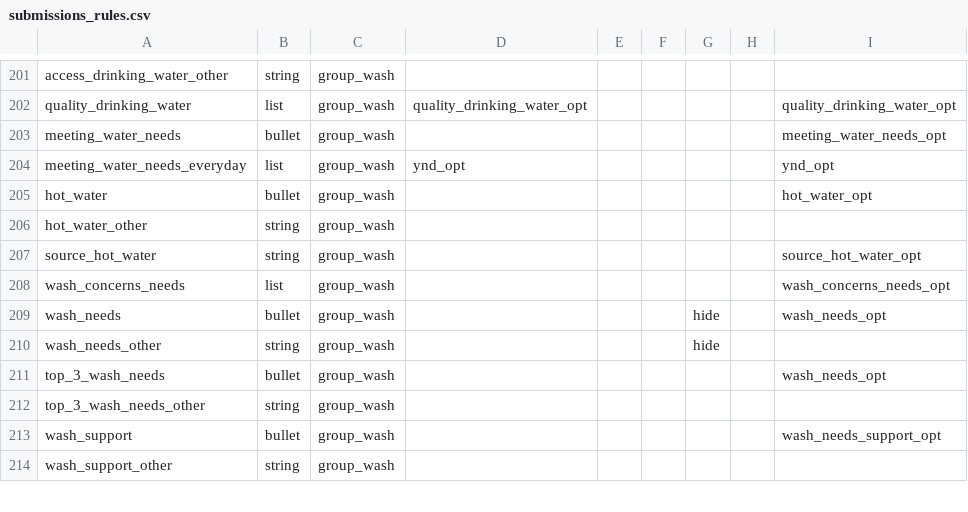
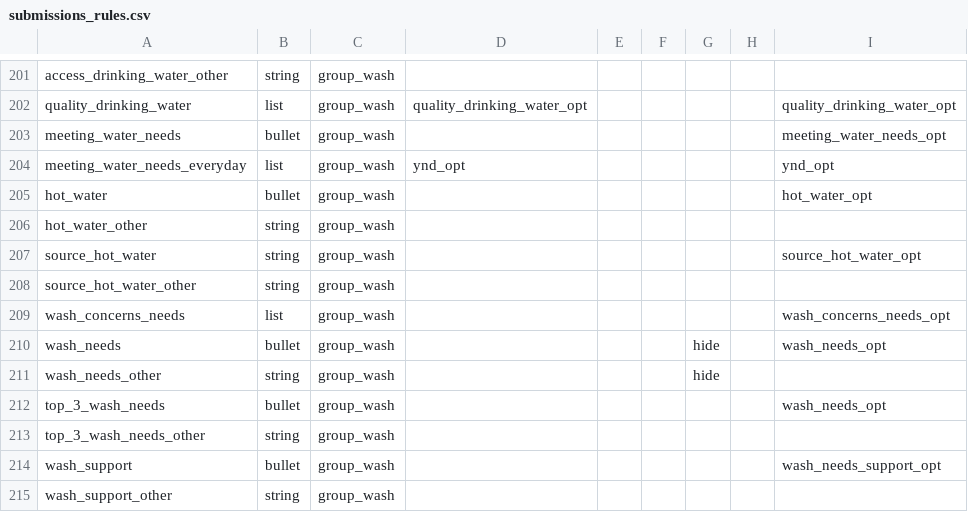
Before and after one commit to GDS-ODSSS/opsmaps, a CSV file: ukraine_test/FDF_R13/submissions_rules.csv, drawn as a sheet; only a part is shown, gaps mark what is left out.

```diff
--- a/ukraine_test/FDF_R13/submissions_rules.csv
+++ b/ukraine_test/FDF_R13/submissions_rules.csv
@@ -207,2 +207,3 @@ hot_water_other;string;group_wash;;;;;;
 source_hot_water;string;group_wash;;;;;;source_hot_water_opt
+source_hot_water_other;string;group_wash;;;;;;
 wash_concerns_needs;list;group_wash;;;;;;wash_concerns_needs_opt
```
Also changed, not shown: ukraine_test/FDF_R13/field_labels.csv, ukraine_test/FDF_R14/field_labels.csv, 1 other file.
